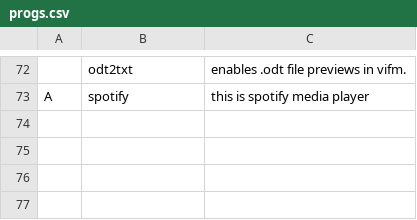
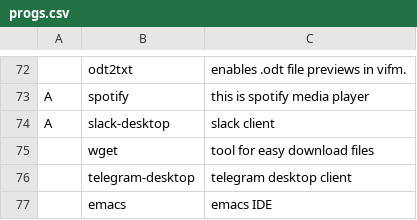
Before and after one commit to forgoty/LARBS, a CSV file: progs.csv, drawn as a sheet; only a part is shown, gaps mark what is left out; the diff names each change by its address in the sheet, - before the commit and + after, or states it on an @@ line.

Commit message:
add some progs

```diff
--- a/progs.csv
+++ b/progs.csv
+row 74: A | slack-desktop | slack client
+row 75:  | wget | tool for easy download files
+row 76:  | telegram-desktop | telegram desktop client
+row 77:  | emacs | emacs IDE
```
Also changed, not shown: 1 other file.
